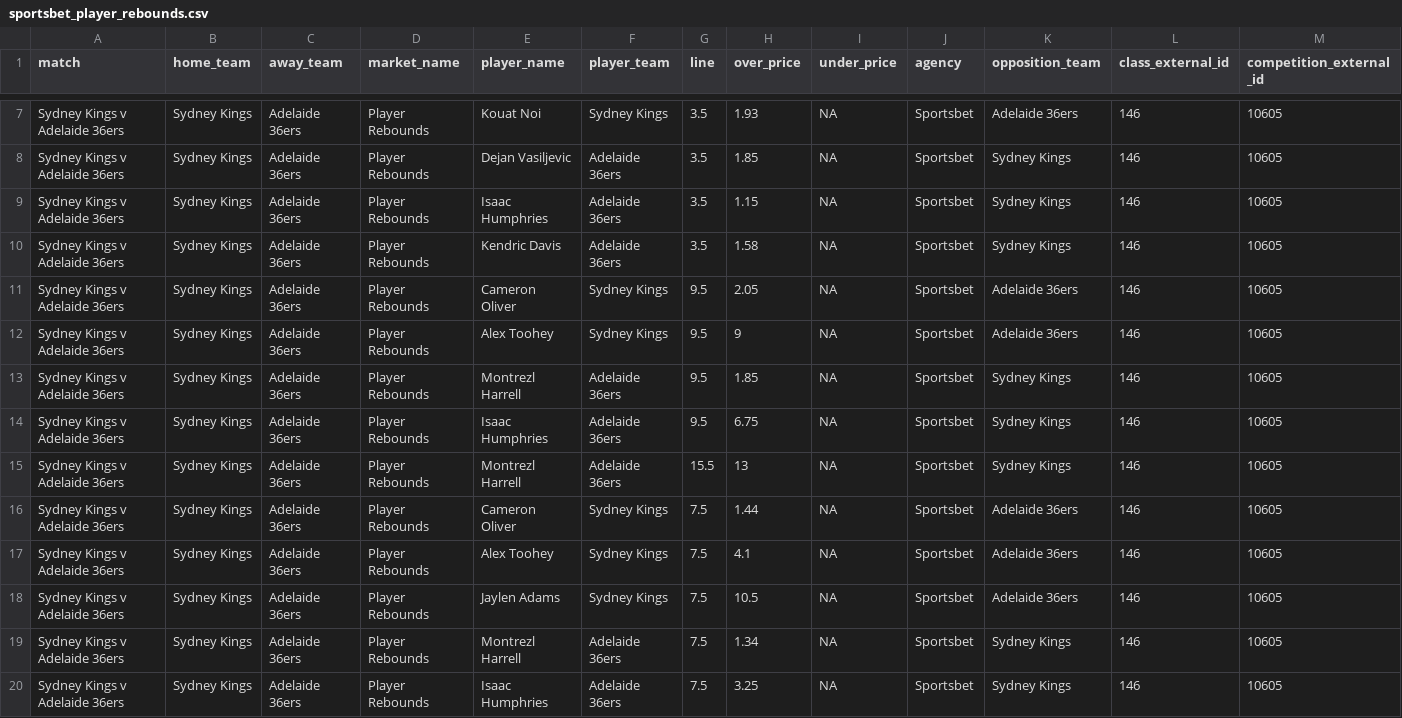
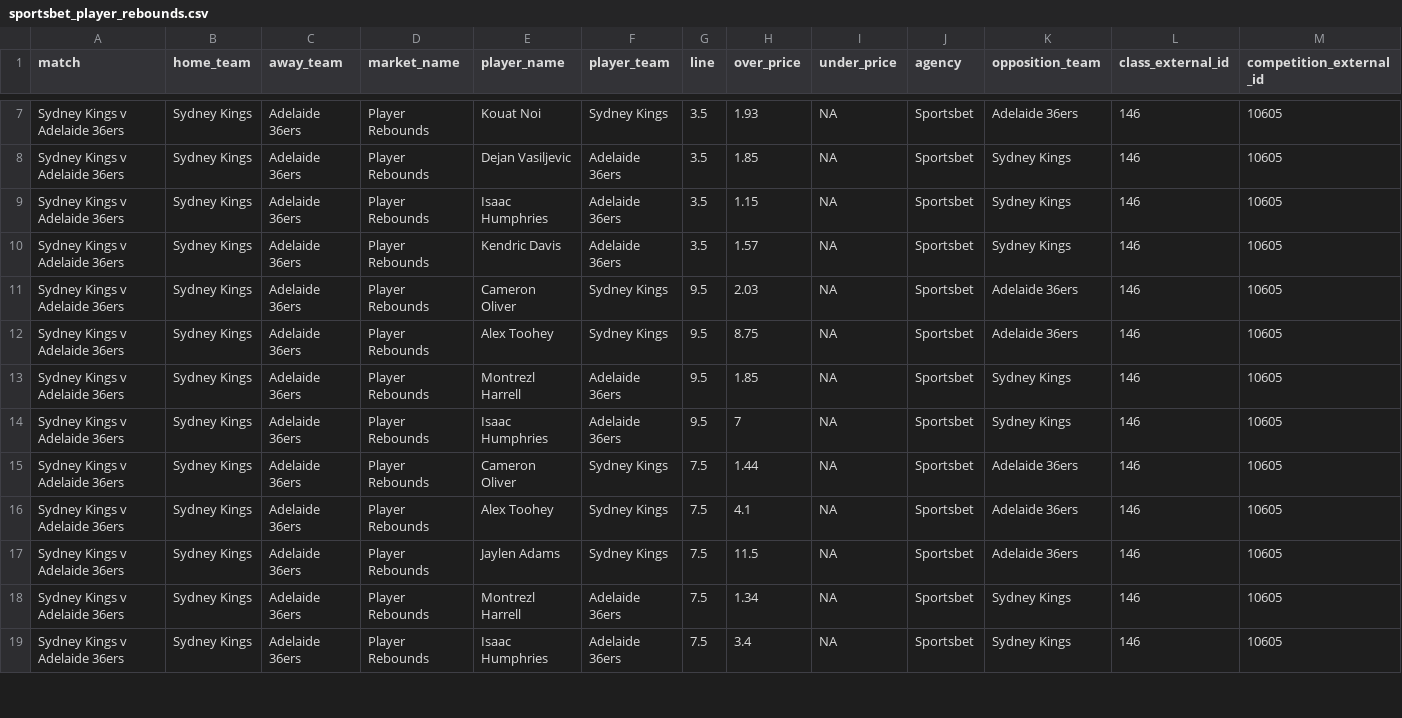
Before and after one commit to jamesbrown1417/NBL, a CSV file: Data/scraped_odds/sportsbet_player_rebounds.csv, drawn as a sheet; only a part is shown, gaps mark what is left out; removed rows and columns are numbered as before the commit, all else as after; rows hold the shown columns only; the diff covers the shown part only; the diff names each change by its address in the sheet, - before the commit and + after, or states it on an @@ line.

```diff
--- a/Data/scraped_odds/sportsbet_player_rebounds.csv
+++ b/Data/scraped_odds/sportsbet_player_rebounds.csv
-H10 (over_price): 1.58
+H10 (over_price): 1.57
-H11 (over_price): 2.05
+H11 (over_price): 2.03
-H12 (over_price): 9
+H12 (over_price): 8.75
-H14 (over_price): 6.75
+H14 (over_price): 7
-row 15: Sydney Kings v Adelaide 36ers | Sydney Kings | Adelaide 36ers | Player Rebounds | Montrezl Harrell | Adelaide 36ers | 15.5 | 13 | NA | Sportsbet | Sydney Kings | 146 | 10605
-H17 (over_price): 10.5
+H17 (over_price): 11.5
-H19 (over_price): 3.25
+H19 (over_price): 3.4
```
Also changed, not shown: 9 edited cells elsewhere in this file, Data/scraped_odds/pointsbet_player_assists.csv, Data/scraped_odds/pointsbet_player_points.csv, 22 other files.
